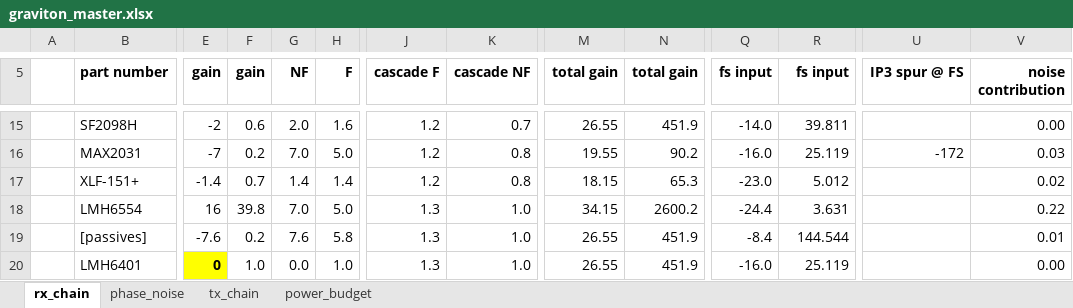
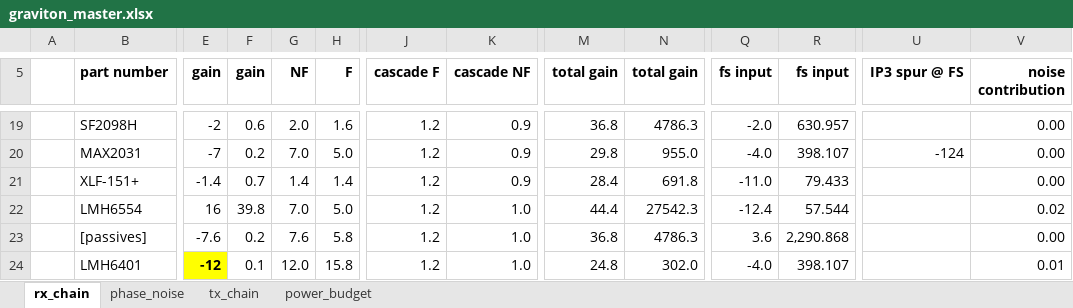
Before and after one commit to siglabsoss/graviton, an Excel workbook: docs/graviton_master.xlsx, sheet rx_chain, drawn as a sheet; only a part is shown, gaps mark what is left out; values as stored, in another font and other column widths than the file's, no borders; charts and pictures and conditional formats not drawn; removed rows and columns are numbered as before the commit, all else as after; rows hold the shown columns only; the diff covers the shown part only; the diff names each change by its address in the sheet, - before the commit and + after, or states it on an @@ line.

```diff
--- a/docs/graviton_master.xlsx (sheet rx_chain)
+++ b/docs/graviton_master.xlsx (sheet rx_chain)
-K19 (cascade NF): 0.7
+K19 (cascade NF): 0.9
-M19 (total gain): 26.55
+M19 (total gain): 36.8
-N19 (total gain): 451.9
+N19 (total gain): 4786.3
-Q19 (fs input): -14.0
+Q19 (fs input): -2.0
-R19 (fs input): 39.811
+R19 (fs input): 630.957
-K20:K21 (cascade NF): 0.8
+K20:K21 (cascade NF): 0.9
-M20 (total gain): 19.55
+M20 (total gain): 29.8
-N20 (total gain): 90.2
+N20 (total gain): 955.0
-Q20 (fs input): -16.0
+Q20 (fs input): -4.0
-R20 (fs input): 25.119
+R20 (fs input): 398.107
-U20 (IP3 spur @ FS): -172
+U20 (IP3 spur @ FS): -124
-V20 (noise contribution): 0.03
+V20 (noise contribution): 0.00
-M21 (total gain): 18.15
+M21 (total gain): 28.4
-N21 (total gain): 65.3
+N21 (total gain): 691.8
-Q21 (fs input): -23.0
+Q21 (fs input): -11.0
-R21 (fs input): 5.012
+R21 (fs input): 79.433
-V21 (noise contribution): 0.02
+V21 (noise contribution): 0.00
-J22:J23 (cascade F): 1.3
+J22:J23 (cascade F): 1.2
-M22 (total gain): 34.15
+M22 (total gain): 44.4
-N22 (total gain): 2600.2
+N22 (total gain): 27542.3
-Q22 (fs input): -24.4
+Q22 (fs input): -12.4
-R22 (fs input): 3.631
+R22 (fs input): 57.544
-V22 (noise contribution): 0.22
+V22 (noise contribution): 0.02
-M23 (total gain): 26.55
+M23 (total gain): 36.8
-N23 (total gain): 451.9
+N23 (total gain): 4786.3
-Q23 (fs input): -8.4
+Q23 (fs input): 3.6
-R23 (fs input): 144.544
+R23 (fs input): 2,290.868
-V23 (noise contribution): 0.01
+V23 (noise contribution): 0.00
-row 20:  | LMH6401 | 0 | 1.0 | 0.0 | 1.0 | 1.3 | 1.0 | 26.55 | 451.9 | -16.0 | 25.119 |  | 0.00
+row 24:  | LMH6401 | -12 | 0.1 | 12.0 | 15.8 | 1.2 | 1.0 | 24.8 | 302.0 | -4.0 | 398.107 |  | 0.01
```
Also changed, not shown: 11 added rows, 3 removed rows and 30 edited cells elsewhere in this sheet, sheet tx_chain, formulas that keep their value, charts or pictures, 2 other files.
